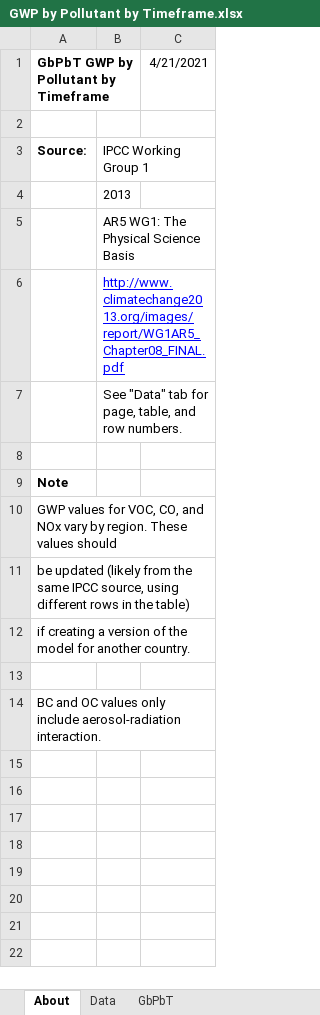
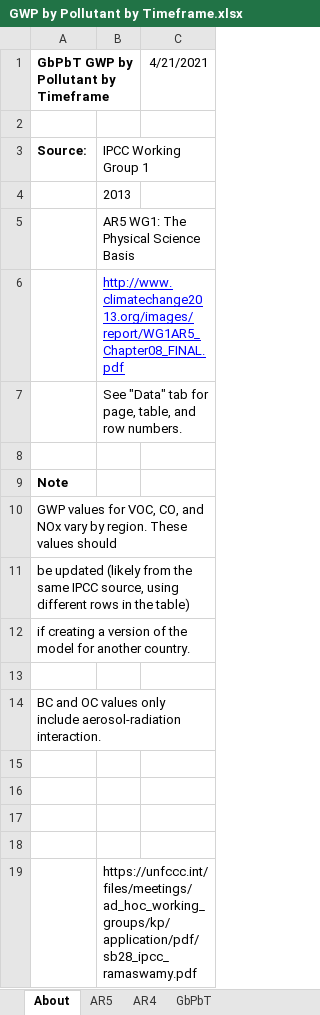
Before and after one commit to EnergyInnovation/eps-california, an Excel workbook: InputData/fuels/GbPbT/GWP by Pollutant by Timeframe.xlsx, sheet About, drawn as a sheet; values as stored, in another font and other column widths than the file's, no borders; the diff names each change by its address in the sheet, - before the commit and + after, or states it on an @@ line.

```diff
--- a/InputData/fuels/GbPbT/GWP by Pollutant by Timeframe.xlsx (sheet About)
+++ b/InputData/fuels/GbPbT/GWP by Pollutant by Timeframe.xlsx (sheet About)
-sheet tab: Data
+sheet tab: AR5
+sheet tab: AR4
+row 15: (empty)
+row 16: (empty)
+row 17: (empty)
+row 18: (empty)
+row 19:  | https://unfccc.int/files/meetings/ad_hoc_working_groups/kp/application/pdf/sb28_ipcc_ramaswamy.pdf
```
Also changed, not shown: sheet GbPbT, formulas that keep their value, 1 other file.
